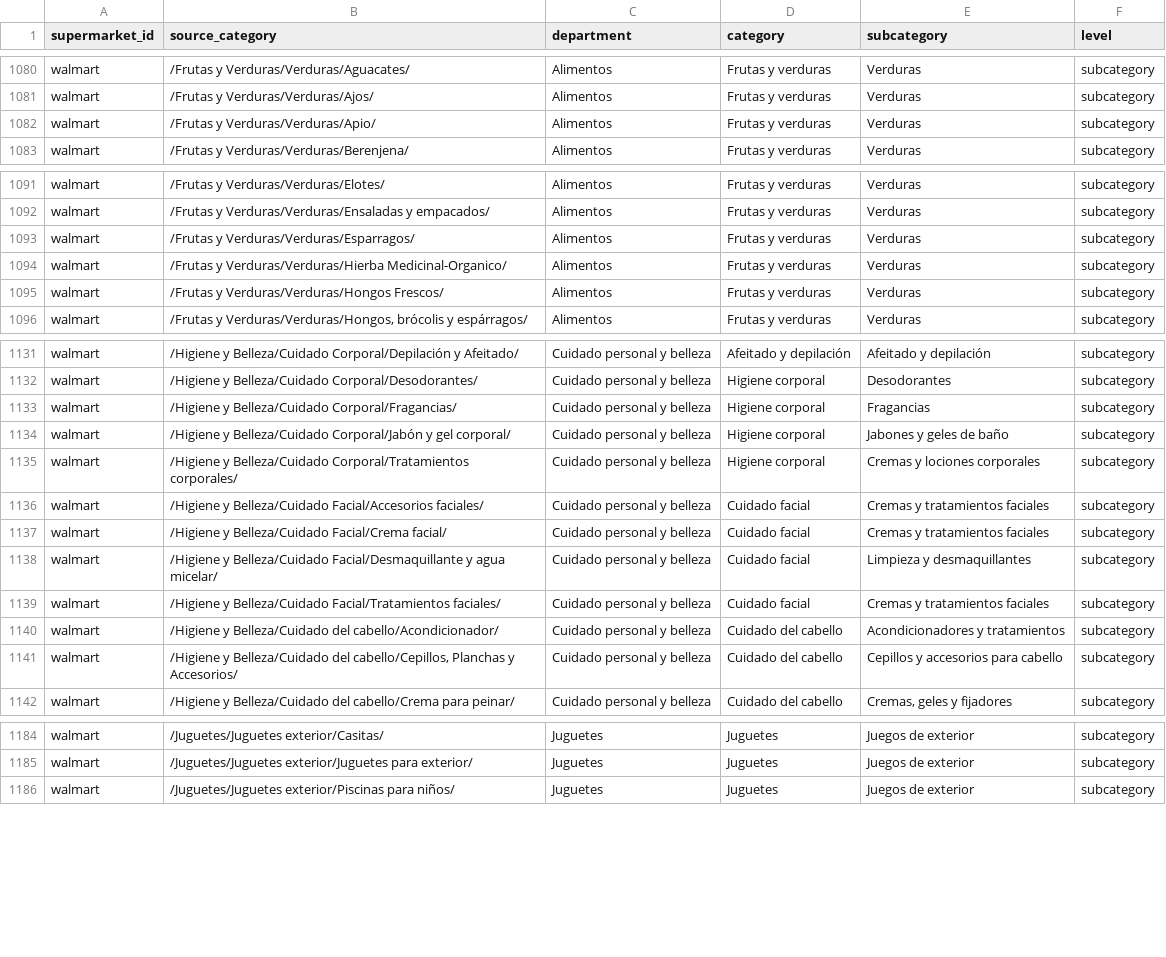
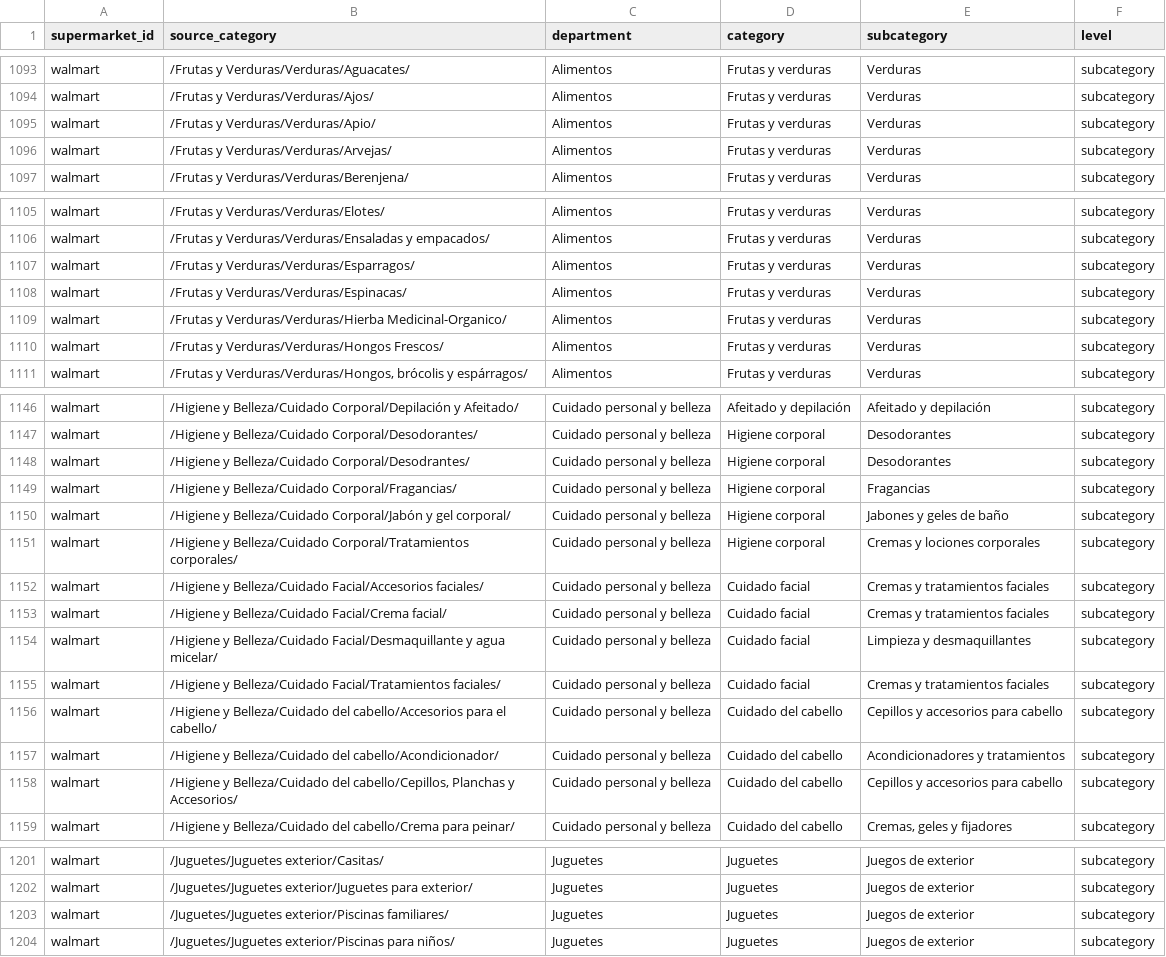
Before and after one commit to jchernandez-portfolio/precios-supermercados-sps, a CSV file: precios-supermercados-sps/config/homologation/source-category-crosswalk-v1.csv, drawn as a sheet; only a part is shown, gaps mark what is left out; the diff covers the shown part only; the diff names each change by its address in the sheet, - before the commit and + after, or states it on an @@ line.

```diff
--- a/precios-supermercados-sps/config/homologation/source-category-crosswalk-v1.csv
+++ b/precios-supermercados-sps/config/homologation/source-category-crosswalk-v1.csv
+row 1096: walmart | /Frutas y Verduras/Verduras/Arvejas/ | Alimentos | Frutas y verduras | Verduras | subcategory
+row 1108: walmart | /Frutas y Verduras/Verduras/Espinacas/ | Alimentos | Frutas y verduras | Verduras | subcategory
+row 1148: walmart | /Higiene y Belleza/Cuidado Corporal/Desodrantes/ | Cuidado personal y belleza | Higiene corporal | Desodorantes | subcategory
+row 1156: walmart | /Higiene y Belleza/Cuidado del cabello/Accesorios para el cabello/ | Cuidado personal y belleza | Cuidado del cabello | Cepillos y accesorios para cabello | subcategory
+row 1203: walmart | /Juguetes/Juguetes exterior/Piscinas familiares/ | Juguetes | Juguetes | Juegos de exterior | subcategory
```
Also changed, not shown: 13 added rows elsewhere in this file, 3 other files.
